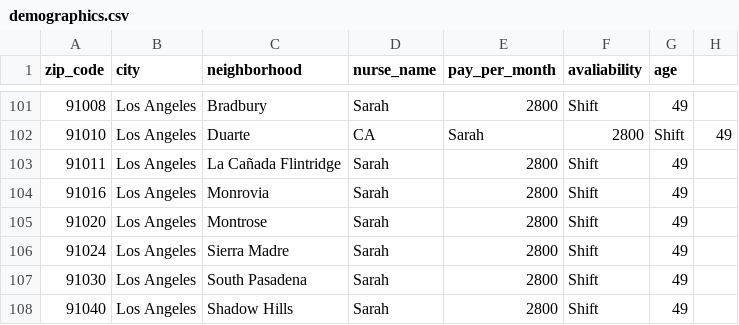
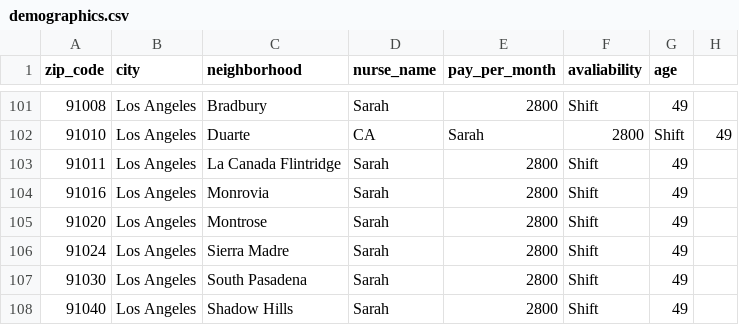
Before and after one commit to shilpas4g/maternity_assistant, a CSV file: data/demographics.csv, drawn as a sheet; only a part is shown, gaps mark what is left out.

Commit message:
Update demographics.csv

```diff
--- a/data/demographics.csv
+++ b/data/demographics.csv
@@ -102,3 +102,3 @@ zip_code,city,neighborhood,nurse_name,pay_per_month,avaliability,age
 91010,Los Angeles,Duarte, CA,Sarah,2800,Shift,49
-91011,Los Angeles,La Cañada Flintridge,Sarah,2800,Shift,49
+91011,Los Angeles,La Canada Flintridge,Sarah,2800,Shift,49
 91016,Los Angeles,Monrovia,Sarah,2800,Shift,49
```
